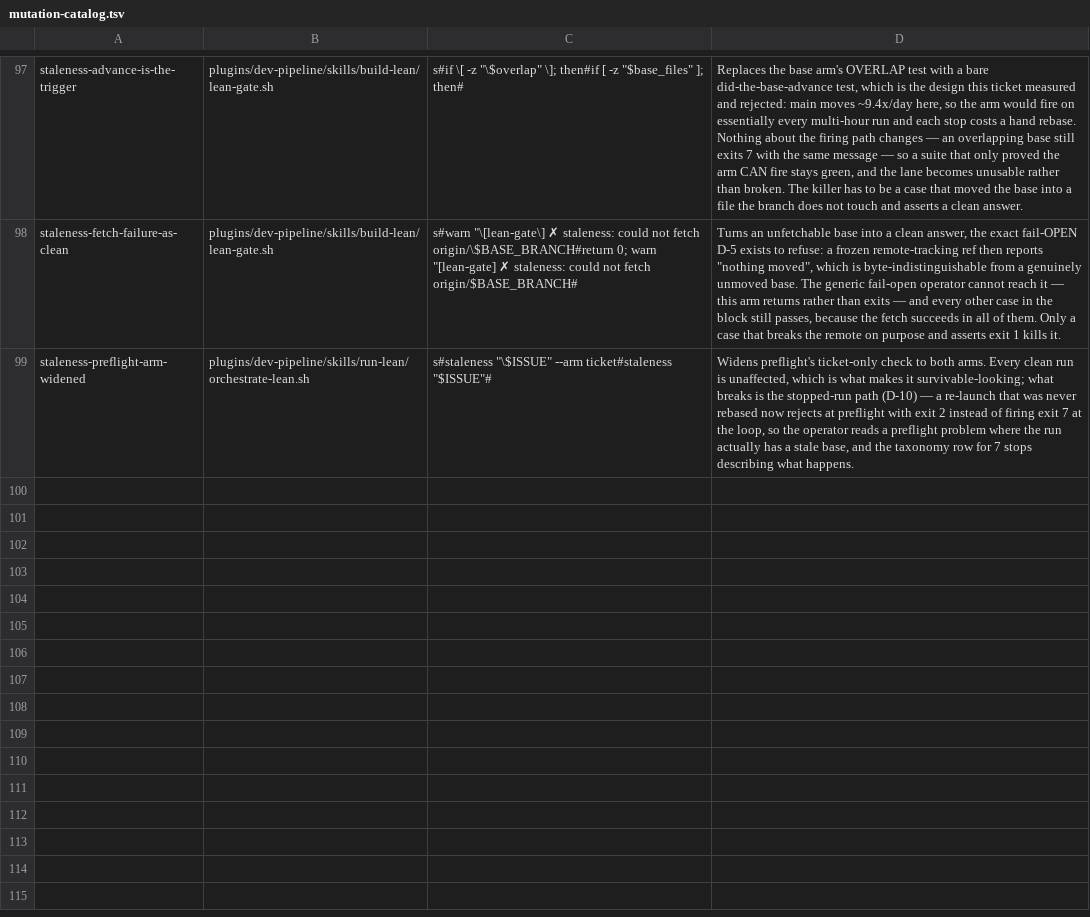
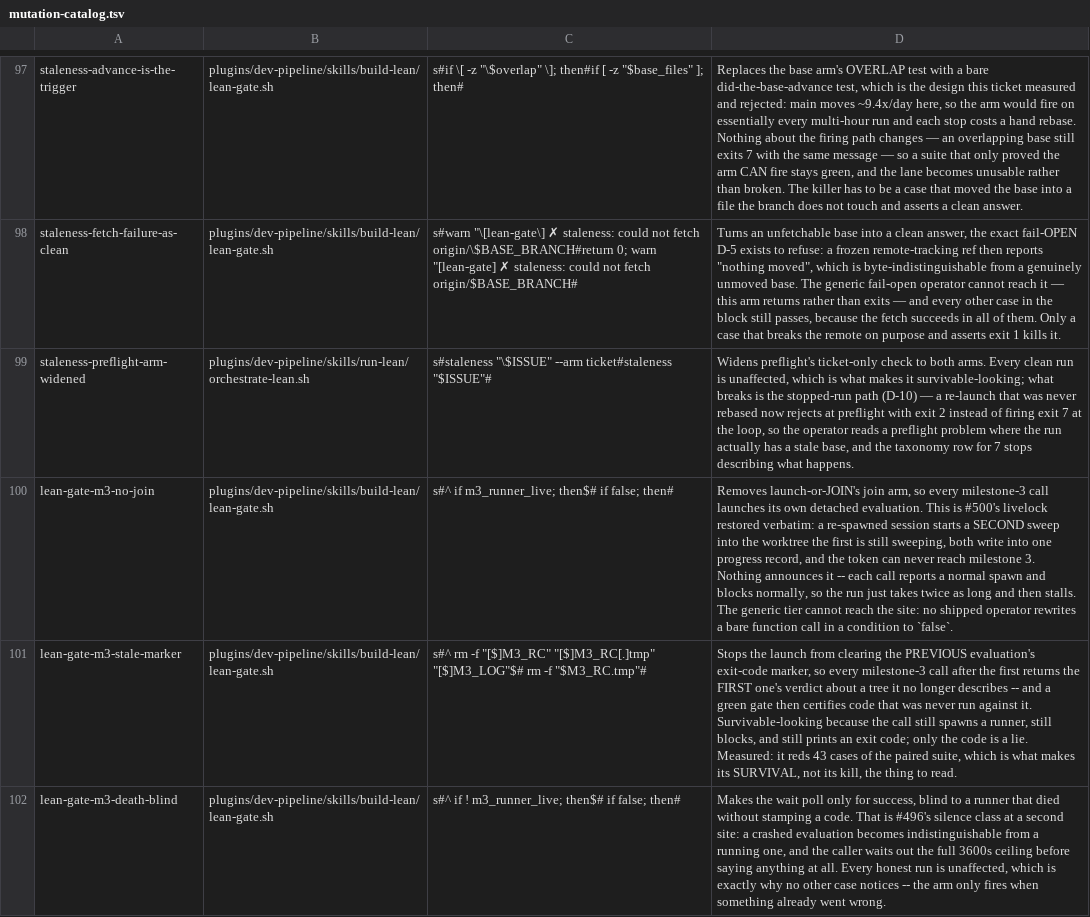
Before and after one commit to manoldonev/second-shift, a TSV file: tools/mutation-catalog.tsv, drawn as a sheet; only a part is shown, gaps mark what is left out; the diff names each change by its address in the sheet, - before the commit and + after, or states it on an @@ line.

```diff
--- a/tools/mutation-catalog.tsv
+++ b/tools/mutation-catalog.tsv
+row 100: lean-gate-m3-no-join | plugins/dev-pipeline/skills/build-lean/lean-gate.sh | s#^ if m3_runner_live; then$# if false; then# | Removes launch-or-JOIN's join arm, so every milestone-3 call launches its own detached evaluation. This is #500's livelock restored verbatim: a re-spawned session starts a SECOND sweep into the worktree the first is still sweeping, both write into one progress record, and the token can never reach milestone 3. Nothing announces it -- each call reports a normal spawn and blocks normally, so the run just takes twice as long and then stalls. The generic tier cannot reach the site: no shipped operator rewrites a bare function call in a condition to `false`.
+row 101: lean-gate-m3-stale-marker | plugins/dev-pipeline/skills/build-lean/lean-gate.sh | s#^ rm -f "[$]M3_RC" "[$]M3_RC[.]tmp" "[$]M3_LOG"$# rm -f "$M3_RC.tmp"# | Stops the launch from clearing the PREVIOUS evaluation's exit-code marker, so every milestone-3 call after the first returns the FIRST one's verdict about a tree it no longer describes -- and a green gate then certifies code that was never run against it. Survivable-looking because the call still spawns a runner, still blocks, and still prints an exit code; only the code is a lie. Measured: it reds 43 cases of the paired suite, which is what makes its SURVIVAL, not its kill, the thing to read.
+row 102: lean-gate-m3-death-blind | plugins/dev-pipeline/skills/build-lean/lean-gate.sh | s#^ if ! m3_runner_live; then$# if false; then# | Makes the wait poll only for success, blind to a runner that died without stamping a code. That is #496's silence class at a second site: a crashed evaluation becomes indistinguishable from a running one, and the caller waits out the full 3600s ceiling before saying anything at all. Every honest run is unaffected, which is exactly why no other case notices -- the arm only fires when something already went wrong.
```
Also changed, not shown: 3 other files.
